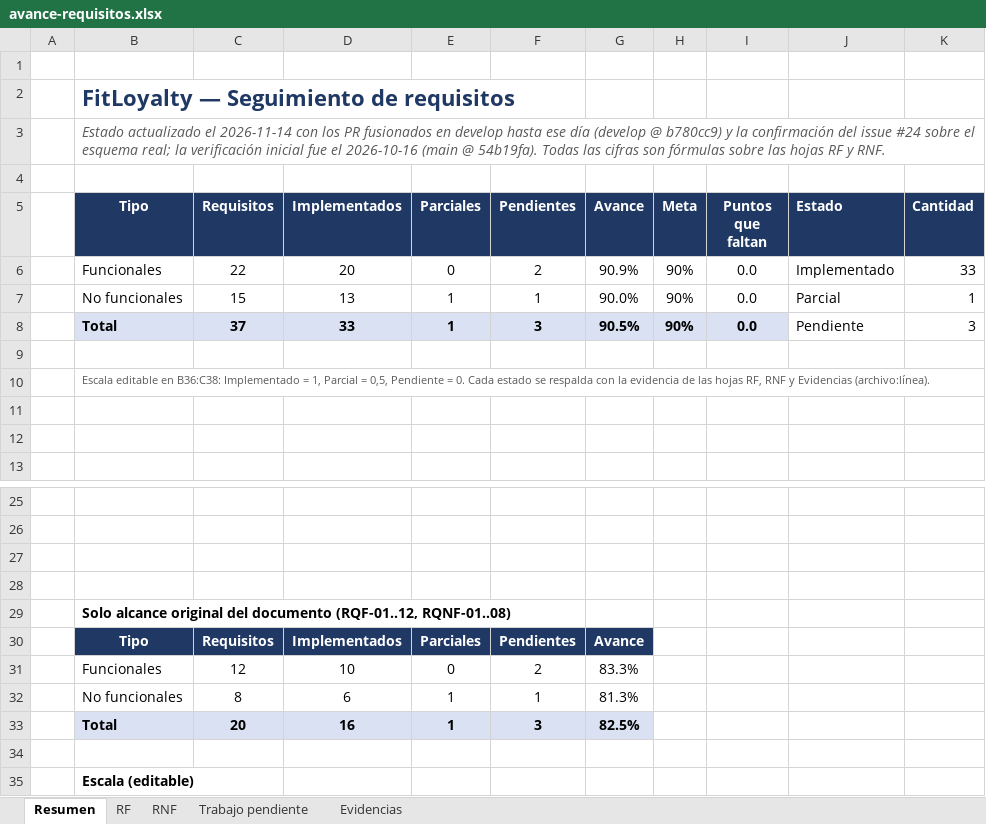
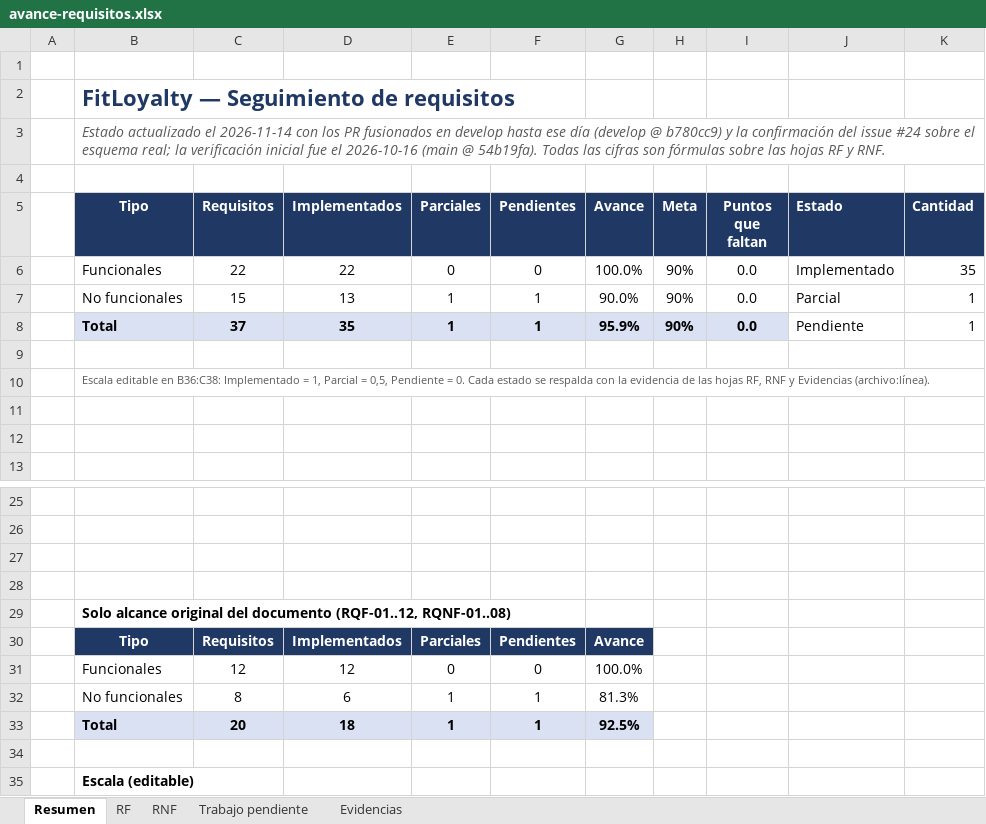
Before and after one commit to Luis140721/Proyecto_Fitloyalty, an Excel workbook: docs/avance-requisitos.xlsx, sheet Resumen, drawn as a sheet; only a part is shown, gaps mark what is left out; values as stored, in another font and other column widths than the file's, no borders; charts and pictures not drawn; the diff names each change by its address in the sheet, - before the commit and + after, or states it on an @@ line.

Commit message:
docs(avance): RQF-10 y RQF-12 Implementados con el PR #100 (95,9 %; 97,3 % con RQNF-04)

```diff
--- a/docs/avance-requisitos.xlsx (sheet Resumen)
+++ b/docs/avance-requisitos.xlsx (sheet Resumen)
-D6 (Implementados): 20
+D6 (Implementados): 22
-F6 (Pendientes): 2
+F6 (Pendientes): 0
-G6 (Avance): 90.9%
+G6 (Avance): 100.0%
-K6 (Cantidad): 33
+K6 (Cantidad): 35
-D8 (Implementados): 33
+D8 (Implementados): 35
-F8 (Pendientes): 3
+F8 (Pendientes): 1
-G8 (Avance): 90.5%
+G8 (Avance): 95.9%
-K8 (Cantidad): 3
+K8 (Cantidad): 1
-D31 (Implementados): 10
+D31 (Implementados): 12
-F31 (Pendientes): 2
+F31 (Pendientes): 0
-G31 (Avance): 83.3%
+G31 (Avance): 100.0%
-D33 (Implementados): 16
+D33 (Implementados): 18
-F33 (Pendientes): 3
+F33 (Pendientes): 1
-G33 (Avance): 82.5%
+G33 (Avance): 92.5%
```
Also changed, not shown: sheet RF, sheet Evidencias, sheet Trabajo pendiente, charts or pictures, 3 other files.
